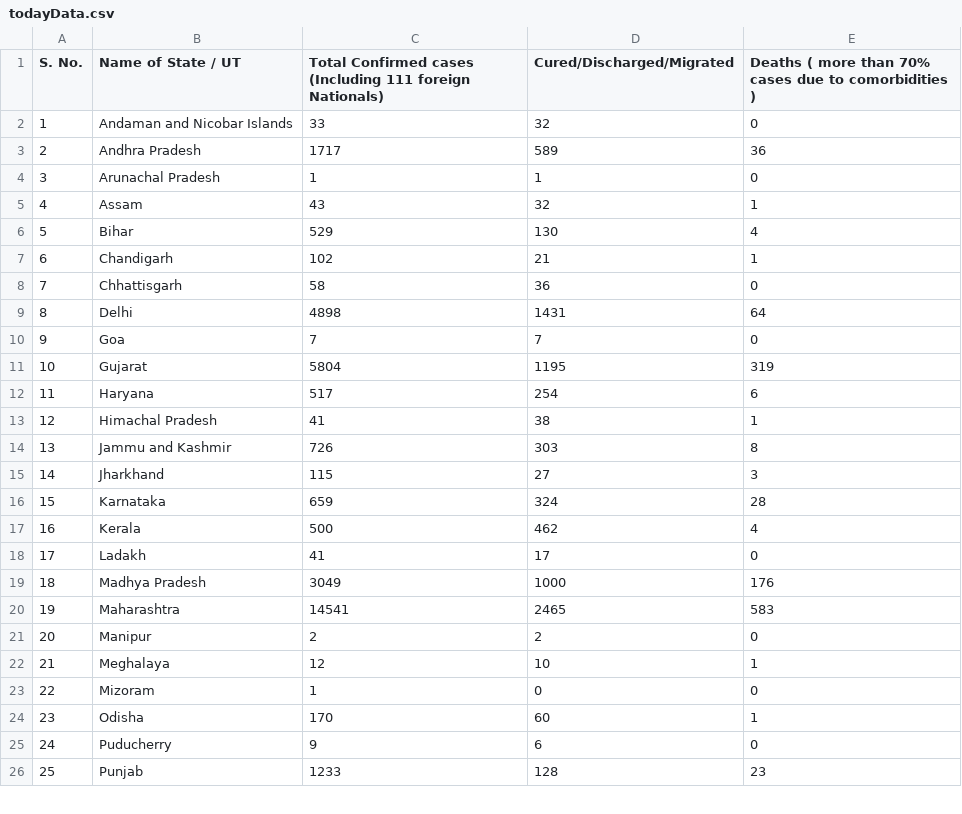
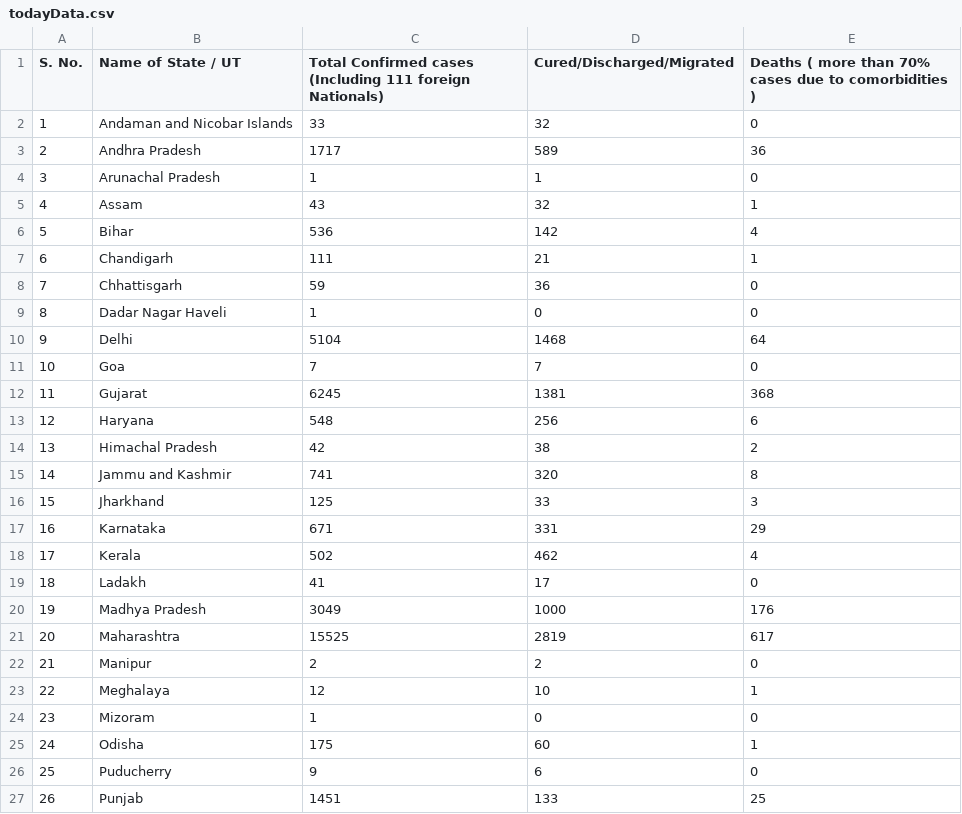
Before and after one commit to ravi-prakash1907/COVID-19-India, a CSV file: india-today/todayData.csv, drawn as a sheet; only a part is shown; addresses are those after the commit; the diff covers the shown part only; the diff names each change by its address in the sheet, - before the commit and + after, or states it on an @@ line.

```diff
--- a/india-today/todayData.csv
+++ b/india-today/todayData.csv
-C6: 529
+C6: 536
-D6 (Cured/Discharged/Migrated): 130
+D6 (Cured/Discharged/Migrated): 142
-C7: 102
+C7: 111
-C8: 58
+C8: 59
+row 9: 8 | Dadar Nagar Haveli | 1 | 0 | 0
@@ column A (S. No.) renumbered from row 10 down @@
-C10: 4898
+C10: 5104
-D10 (Cured/Discharged/Migrated): 1431
+D10 (Cured/Discharged/Migrated): 1468
-C12: 5804
+C12: 6245
-D12 (Cured/Discharged/Migrated): 1195
+D12 (Cured/Discharged/Migrated): 1381
-E12: 319
+E12: 368
-C13: 517
+C13: 548
-D13 (Cured/Discharged/Migrated): 254
+D13 (Cured/Discharged/Migrated): 256
-C14: 41
+C14: 42
-E14: 1
+E14: 2
-C15: 726
+C15: 741
-D15 (Cured/Discharged/Migrated): 303
+D15 (Cured/Discharged/Migrated): 320
-C16: 115
+C16: 125
-D16 (Cured/Discharged/Migrated): 27
+D16 (Cured/Discharged/Migrated): 33
-C17: 659
+C17: 671
-D17 (Cured/Discharged/Migrated): 324
+D17 (Cured/Discharged/Migrated): 331
-E17: 28
+E17: 29
-C18: 500
+C18: 502
-C21: 14541
+C21: 15525
-D21 (Cured/Discharged/Migrated): 2465
+D21 (Cured/Discharged/Migrated): 2819
-E21: 583
+E21: 617
-C25: 170
+C25: 175
-C27: 1233
+C27: 1451
-D27 (Cured/Discharged/Migrated): 128
+D27 (Cured/Discharged/Migrated): 133
-E27: 23
+E27: 25
```
Also changed, not shown: 15 edited cells elsewhere in this file, india-today/backup/covid_19_india.csv, india-today/covid_19_india.csv.
